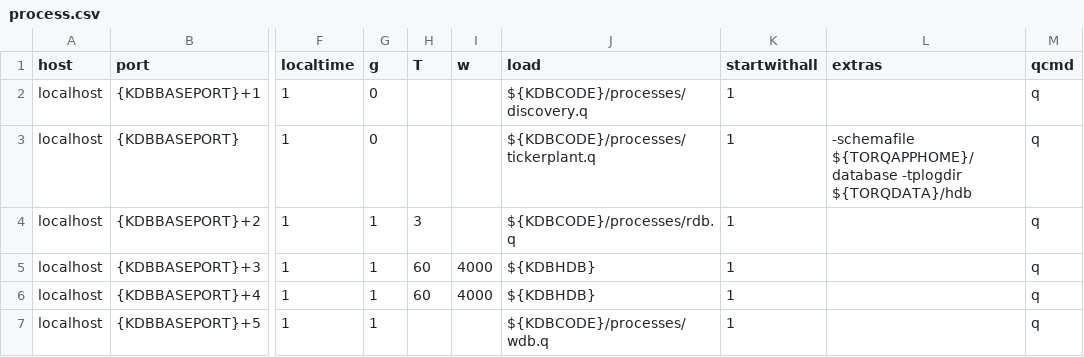
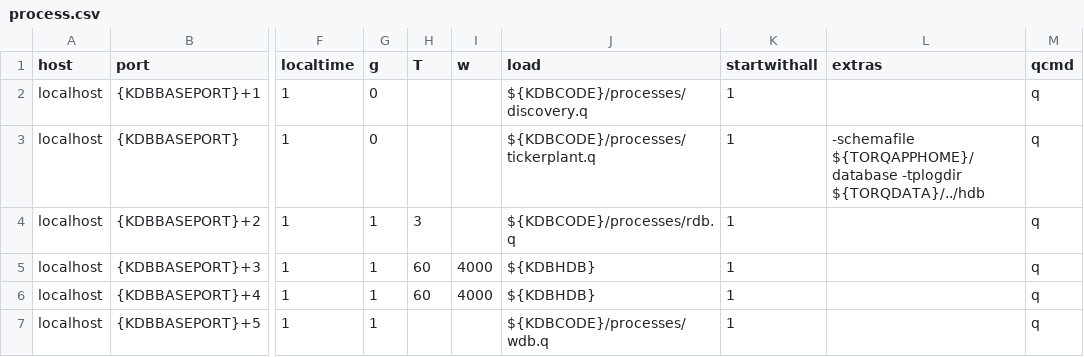
Before and after one commit to DataIntellectTech/TorQ-Finance-Starter-Pack, a CSV file: appconfig/process.csv, drawn as a sheet; only a part is shown, gaps mark what is left out; the diff names each change by its address in the sheet, - before the commit and + after, or states it on an @@ line.

```diff
--- a/appconfig/process.csv
+++ b/appconfig/process.csv
-L3 (extras): …${TORQAPPHOME}/database -tplogdir ${TORQDATA}/hdb
+L3 (extras): …${TORQAPPHOME}/database -tplogdir ${TORQDATA}/../hdb
```
Also changed, not shown: unitTesting/testCSV/checkQGW.csv, unitTesting/testCSV/eodsummary.csv, 9 other files.
